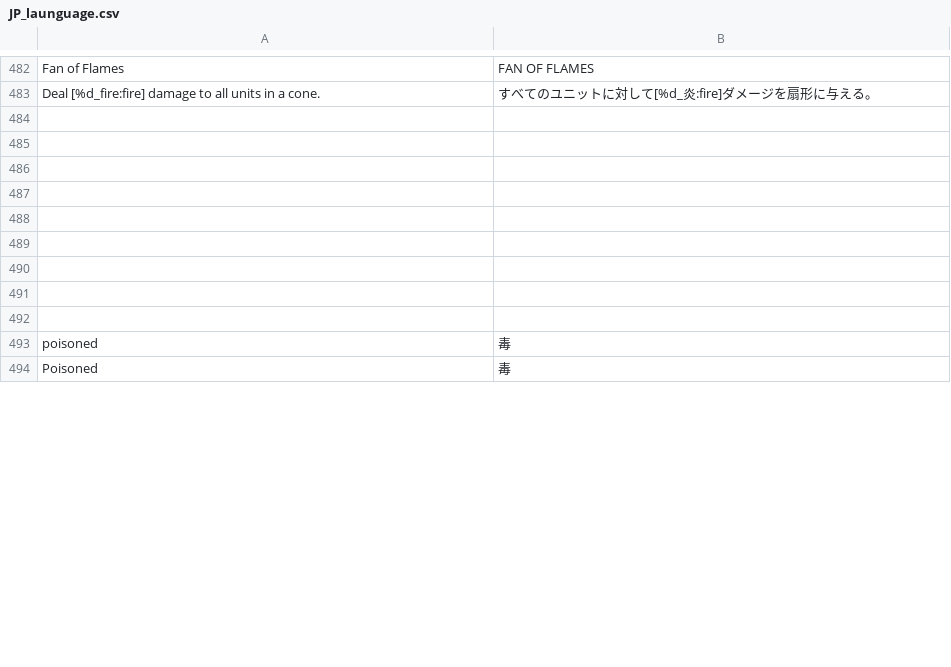
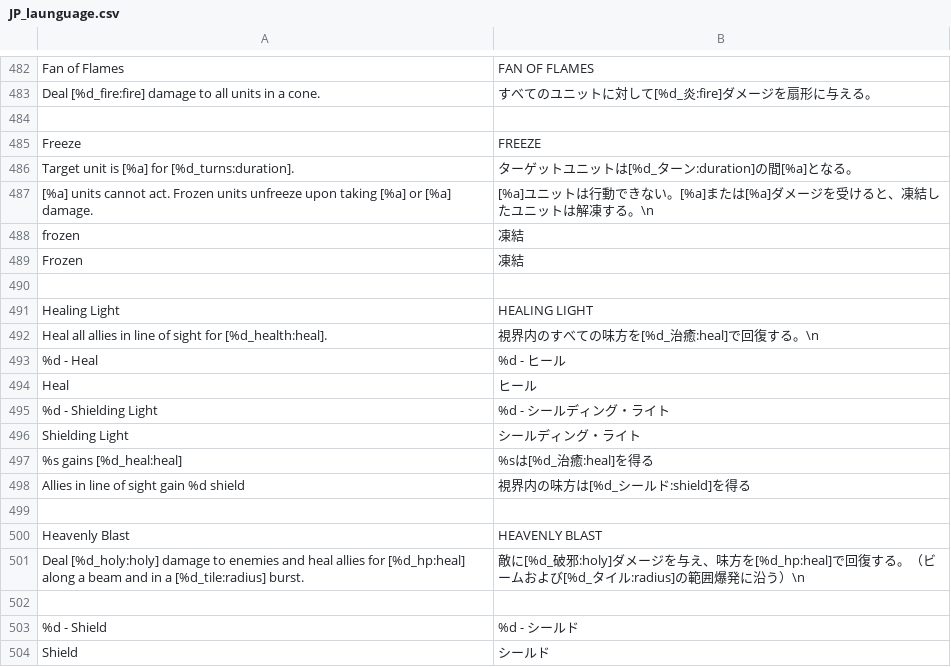
Before and after one commit to tentenco64/RiftWizardJP, a CSV file: translations/JP_language/JP_launguage.csv, drawn as a sheet; only a part is shown, gaps mark what is left out; the shorter side is filled out with more unchanged rows; the diff covers the shown part only; the diff names each change by its address in the sheet, - before the commit and + after, or states it on an @@ line.

```diff
--- a/translations/JP_language/JP_launguage.csv
+++ b/translations/JP_language/JP_launguage.csv
-row 485: (empty)
+row 485: Freeze | FREEZE
-row 486: (empty)
+row 486: Target unit is [%a] for [%d_turns:duration]. | ターゲットユニットは[%d_ターン:duration]の間[%a]となる。
-row 487: (empty)
+row 487: [%a] units cannot act. Frozen units unfreeze upon taking [%a] or [%a] damage. | [%a]ユニットは行動できない。[%a]または[%a]ダメージを受けると、凍結したユニットは解凍する。\n
-row 488: (empty)
+row 488: frozen | 凍結
-row 489: (empty)
+row 489: Frozen | 凍結
+row 491: Healing Light | HEALING LIGHT
+row 492: Heal all allies in line of sight for [%d_health:heal]. | 視界内のすべての味方を[%d_治癒:heal]で回復する。\n
+row 493: %d - Heal | %d - ヒール
+row 494: Heal | ヒール
+row 495: %d - Shielding Light | %d - シールディング・ライト
+row 496: Shielding Light | シールディング・ライト
+row 497: %s gains [%d_heal:heal] | %sは[%d_治癒:heal]を得る
+row 498: Allies in line of sight gain %d shield | 視界内の味方は[%d_シールド:shield]を得る
+row 499: (empty)
+row 500: Heavenly Blast | HEAVENLY BLAST
+row 501: Deal [%d_holy:holy] damage to enemies and heal allies for [%d_hp:heal] along a beam and in a [%d_tile:radius] burst. | 敵に[%d_破邪:holy]ダメージを与え、味方を[%d_hp:heal]で回復する。（ビームおよび[%d_タイル:radius]の範囲爆発に沿う）\n
+row 502: (empty)
+row 503: %d - Shield | %d - シールド
+row 504: Shield | シールド
```
Also changed, not shown: 71 added rows, 4 moved rows and 14 edited cells elsewhere in this file, 1 other file.
